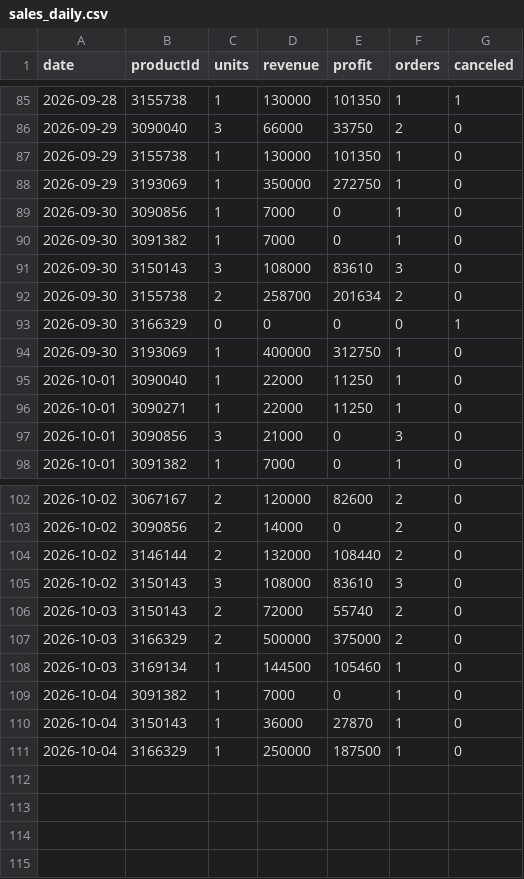
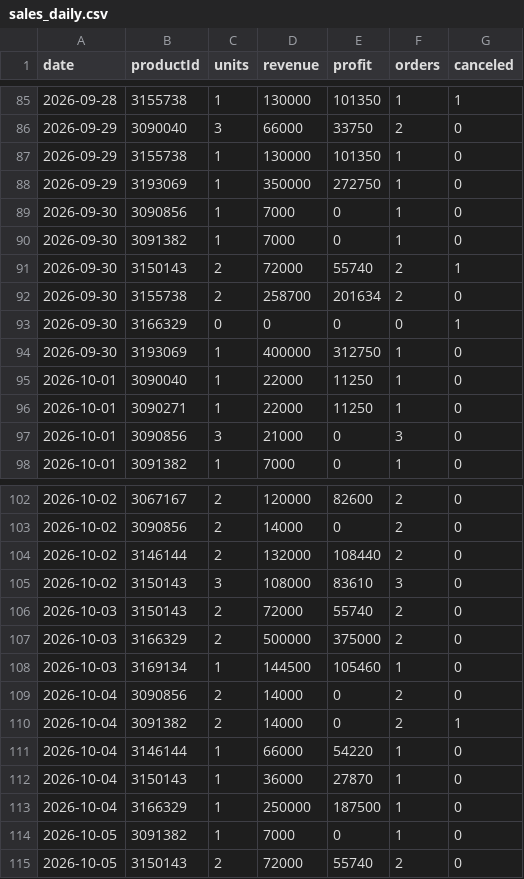
Before and after one commit to ckimework-commits/uzum-1701-dashboard, a CSV file: data/sales_daily.csv, drawn as a sheet; only a part is shown, gaps mark what is left out.

```diff
--- a/data/sales_daily.csv
+++ b/data/sales_daily.csv
@@ -90,3 +90,3 @@ date,productId,units,revenue,profit,orders,canceled
 2026-09-30,3091382,1,7000,0,1,0
-2026-09-30,3150143,3,108000,83610,3,0
+2026-09-30,3150143,2,72000,55740,2,1
 2026-09-30,3155738,2,258700,201634,2,0
@@ -108,4 +108,8 @@ date,productId,units,revenue,profit,orders,canceled
 2026-10-03,3169134,1,144500,105460,1,0
-2026-10-04,3091382,1,7000,0,1,0
+2026-10-04,3090856,2,14000,0,2,0
+2026-10-04,3091382,2,14000,0,2,1
+2026-10-04,3146144,1,66000,54220,1,0
 2026-10-04,3150143,1,36000,27870,1,0
 2026-10-04,3166329,1,250000,187500,1,0
+2026-10-05,3091382,1,7000,0,1,0
+2026-10-05,3150143,2,72000,55740,2,0
```
Also changed, not shown: data/portfolio_log.csv, 1 other file.
